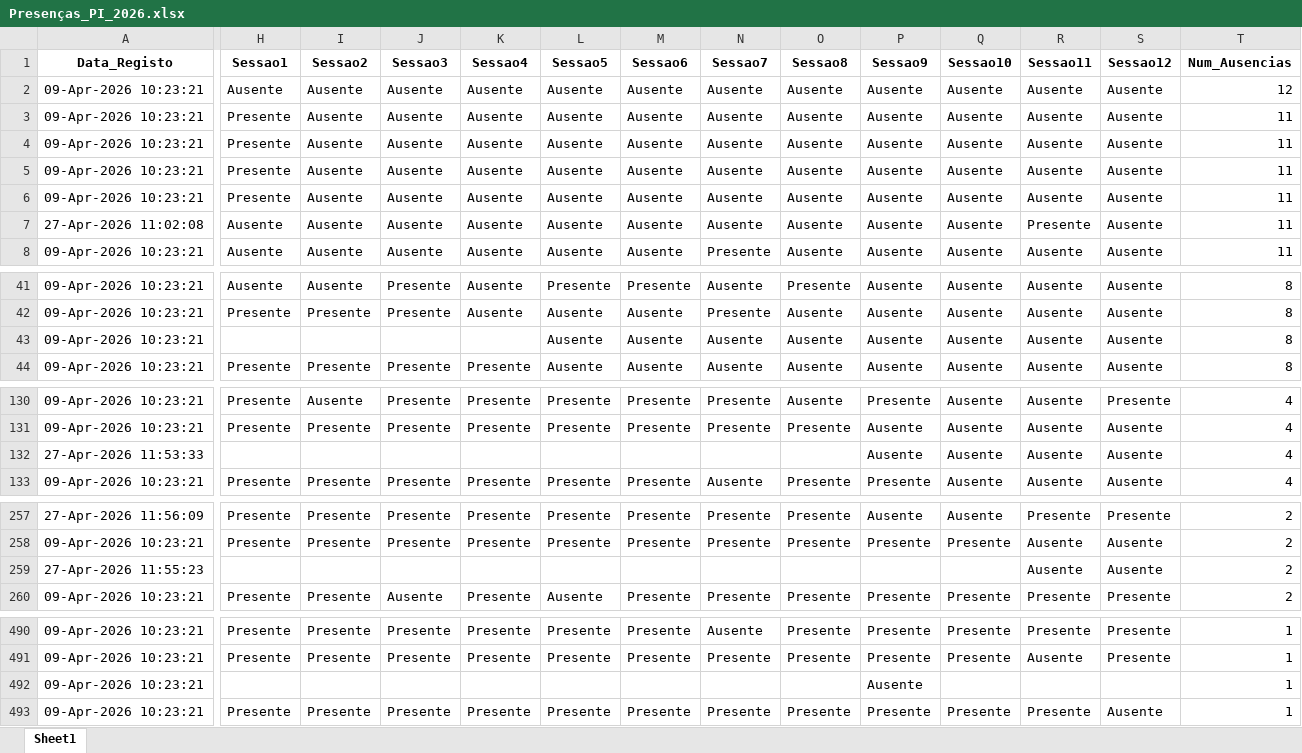
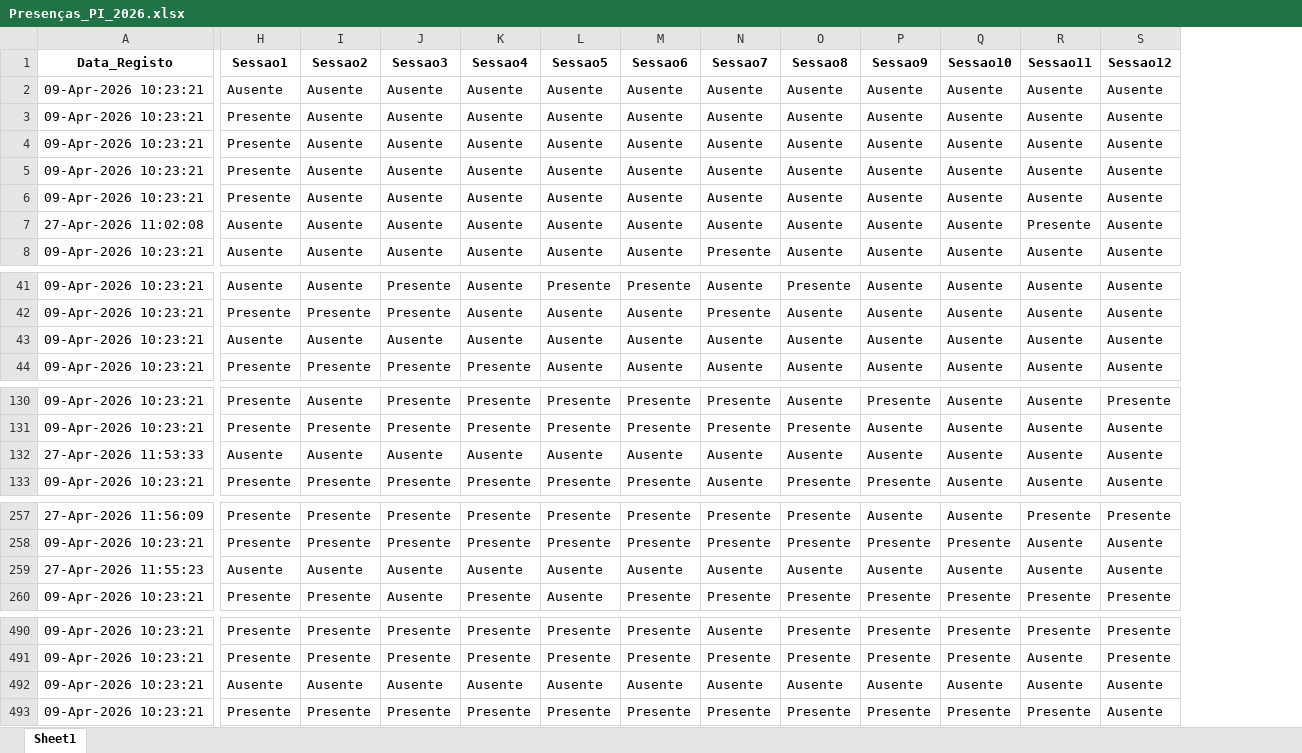
Before and after one commit to muvamis/dash_abrindo_oportunidades_c3, an Excel workbook: Presenças_PI_2026.xlsx, sheet Sheet1, drawn as a sheet; only a part is shown, gaps mark what is left out; values as stored, in another font and other column widths than the file's, no borders; the diff covers the shown part only; the diff names each change by its address in the sheet, - before the commit and + after, or states it on an @@ line.

```diff
--- a/Presenças_PI_2026.xlsx (sheet Sheet1)
+++ b/Presenças_PI_2026.xlsx (sheet Sheet1)
-column T (Num_Ausencias), rows 2-8: 12 | 11 | 11 | 11 | 11 | 11 | 11; rows 41-44: all 8; rows 130-133: all 4; rows 257-260: all 2; rows 490-493: all 1
-H43 (Sessao1): (empty)
+H43 (Sessao1): Ausente
-I43 (Sessao2): (empty)
+I43 (Sessao2): Ausente
-J43 (Sessao3): (empty)
+J43 (Sessao3): Ausente
-K43 (Sessao4): (empty)
+K43 (Sessao4): Ausente
-H132 (Sessao1): (empty)
+H132 (Sessao1): Ausente
-I132 (Sessao2): (empty)
+I132 (Sessao2): Ausente
-J132 (Sessao3): (empty)
+J132 (Sessao3): Ausente
-K132 (Sessao4): (empty)
+K132 (Sessao4): Ausente
-L132 (Sessao5): (empty)
+L132 (Sessao5): Ausente
-M132 (Sessao6): (empty)
+M132 (Sessao6): Ausente
-N132 (Sessao7): (empty)
+N132 (Sessao7): Ausente
-O132 (Sessao8): (empty)
+O132 (Sessao8): Ausente
-H259 (Sessao1): (empty)
+H259 (Sessao1): Ausente
-I259 (Sessao2): (empty)
+I259 (Sessao2): Ausente
-J259 (Sessao3): (empty)
+J259 (Sessao3): Ausente
-K259 (Sessao4): (empty)
+K259 (Sessao4): Ausente
-L259 (Sessao5): (empty)
+L259 (Sessao5): Ausente
-M259 (Sessao6): (empty)
+M259 (Sessao6): Ausente
-N259 (Sessao7): (empty)
+N259 (Sessao7): Ausente
-O259 (Sessao8): (empty)
+O259 (Sessao8): Ausente
-P259 (Sessao9): (empty)
+P259 (Sessao9): Ausente
-Q259 (Sessao10): (empty)
+Q259 (Sessao10): Ausente
-H492 (Sessao1): (empty)
+H492 (Sessao1): Ausente
-I492 (Sessao2): (empty)
+I492 (Sessao2): Ausente
-J492 (Sessao3): (empty)
+J492 (Sessao3): Ausente
-K492 (Sessao4): (empty)
+K492 (Sessao4): Ausente
-L492 (Sessao5): (empty)
+L492 (Sessao5): Ausente
-M492 (Sessao6): (empty)
+M492 (Sessao6): Ausente
-N492 (Sessao7): (empty)
+N492 (Sessao7): Ausente
-O492 (Sessao8): (empty)
+O492 (Sessao8): Ausente
-Q492 (Sessao10): (empty)
+Q492 (Sessao10): Ausente
-R492 (Sessao11): (empty)
+R492 (Sessao11): Ausente
-S492 (Sessao12): (empty)
+S492 (Sessao12): Ausente
```
Also changed, not shown: 53 edited cells elsewhere in this sheet, BENEFICIARIOS_INDIRECTOS_Report.xlsx, Beneficiarios_Indiretos.xlsx, 11 other files.
